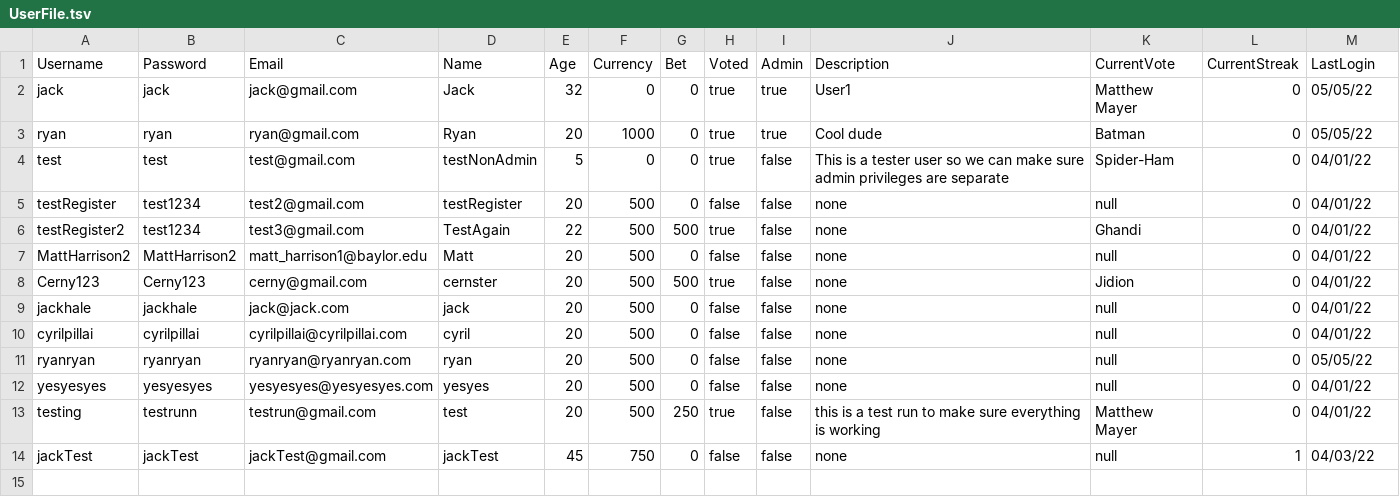
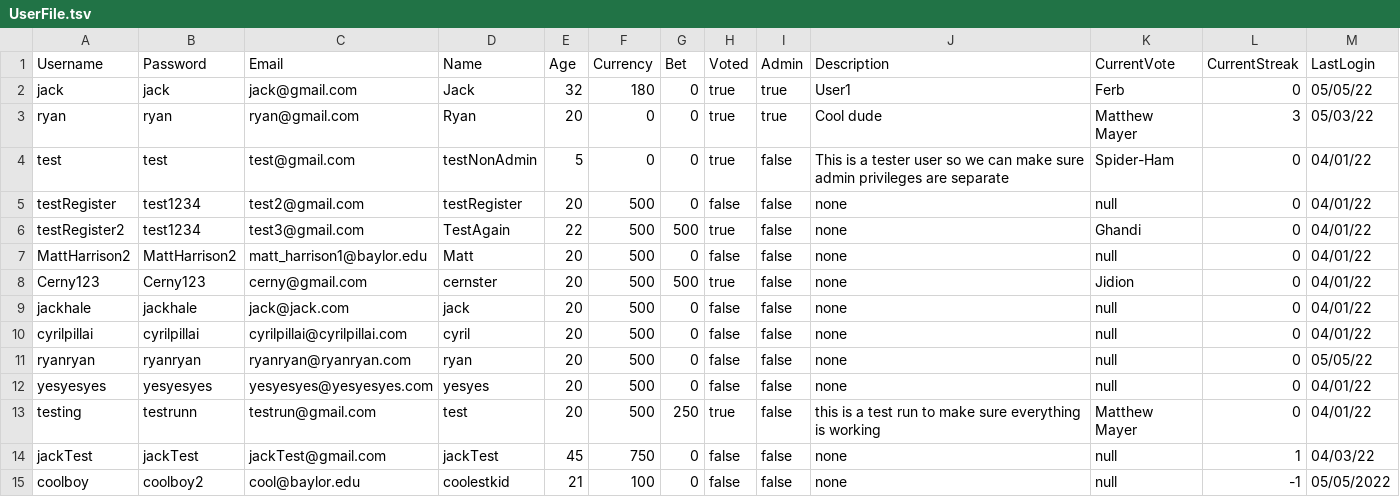
Before and after one commit to jackhal/PowerRankings, a TSV file: groupProject/UserFile.tsv, drawn as a sheet.

```diff
--- a/groupProject/UserFile.tsv
+++ b/groupProject/UserFile.tsv
@@ -1,4 +1,4 @@
 Username	Password	Email	Name	Age	Currency	Bet	Voted	Admin	Description	CurrentVote	CurrentStreak	LastLogin
-jack	jack	jack@gmail.com	Jack	32	0	0	true	true	User1	Matthew Mayer	0	05/05/22
-ryan	ryan	ryan@gmail.com	Ryan	20	1000	0	true	true	Cool dude	Batman	0	05/05/22
+jack	jack	jack@gmail.com	Jack	32	180	0	true	true	User1	Ferb	0	05/05/22
+ryan	ryan	ryan@gmail.com	Ryan	20	0	0	true	true	Cool dude	Matthew Mayer	3	05/03/22
 test	test	test@gmail.com	testNonAdmin	5	0	0	true	false	This is a tester user so we can make sure admin privileges are separate	Spider-Ham	0	04/01/22
@@ -14 +14,2 @@ testing	testrunn	testrun@gmail.com	test	20	500	250	true	false	this is a test run
 jackTest	jackTest	jackTest@gmail.com	jackTest	45	750	0	false	false	none	null	1	04/03/22
+coolboy	coolboy2	cool@baylor.edu	coolestkid	21	100	0	false	false	none	null	-1	05/05/2022
```
Also changed, not shown: groupProject/CharacterFile.csv, groupProject/CharacterRounds.csv, 4 other files.
